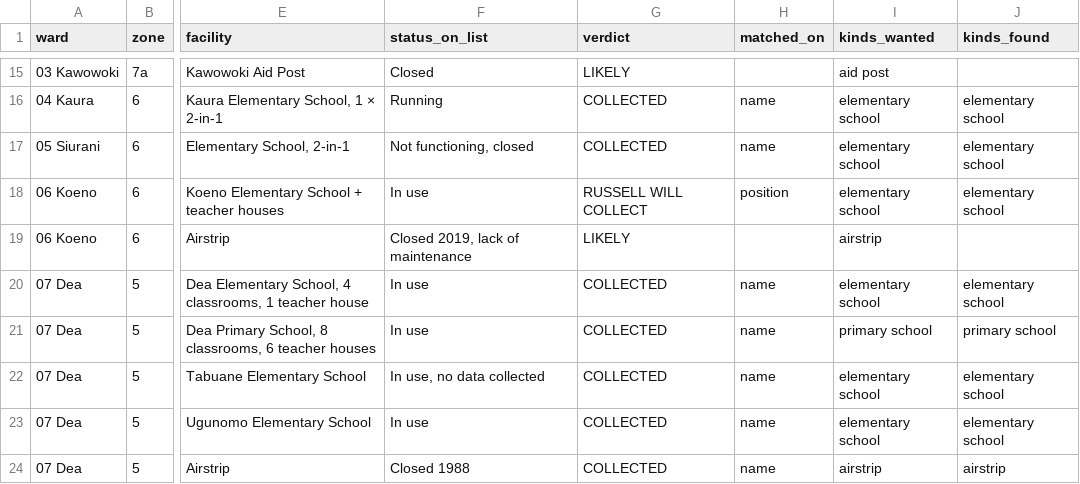
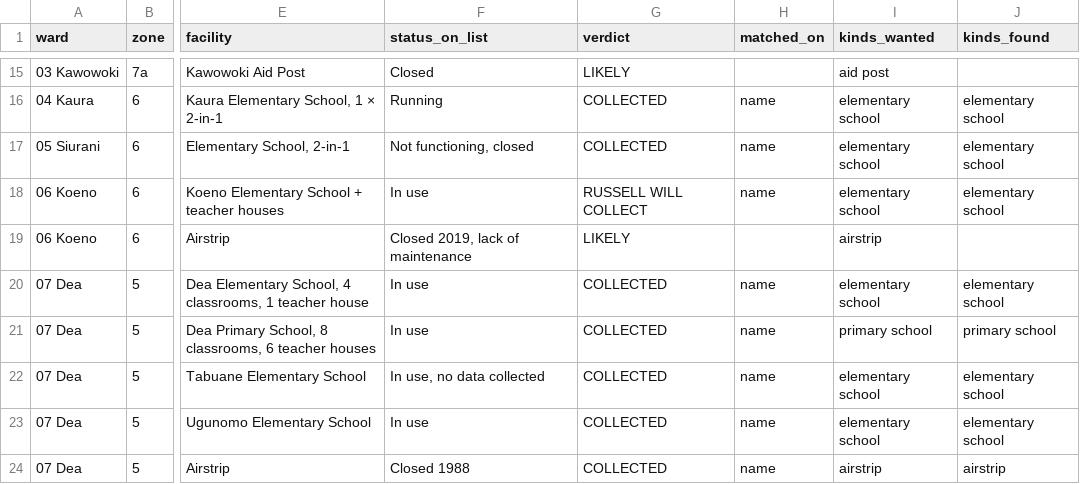
Before and after one commit to wtunsworth-a11y/MCA_Tracks, a CSV file: outputs/access/facilities_reconciled.csv, drawn as a sheet; only a part is shown, gaps mark what is left out; the diff names each change by its address in the sheet, - before the commit and + after, or states it on an @@ line.

```diff
--- a/outputs/access/facilities_reconciled.csv
+++ b/outputs/access/facilities_reconciled.csv
-H18 (matched_on): position
+H18 (matched_on): name
```
Also changed, not shown: outputs/access/track_checklist.csv, 26 other files.
